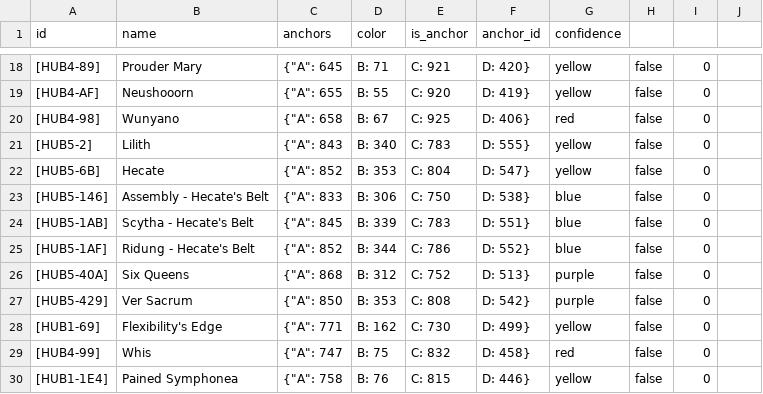
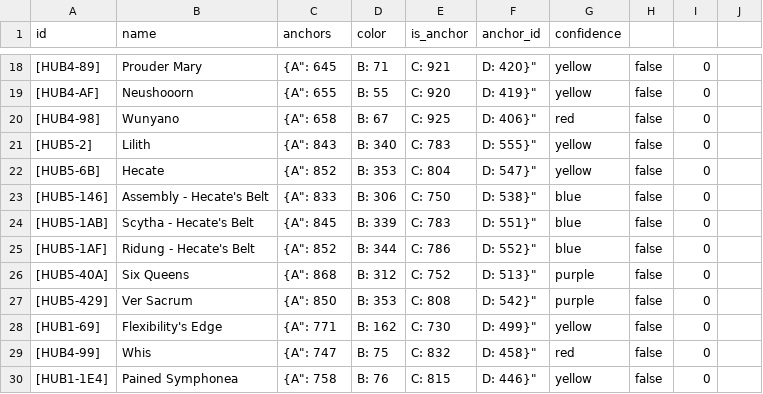
Before and after one commit to Catyre/atlas_eye_view, a CSV file: backend/galaxy_data/euclid_systems_backup.csv, drawn as a sheet; only a part is shown, gaps mark what is left out; the diff covers the shown part only.

```diff
--- a/backend/galaxy_data/euclid_systems_backup.csv
+++ b/backend/galaxy_data/euclid_systems_backup.csv
@@ -18,13 +18,13 @@ id,name,anchors,color,is_anchor,anchor_id,confidence
-[HUB4-89],Prouder Mary,{"A": 645, "B": 71, "C": 921, "D": 420},yellow,false,0
-[HUB4-AF],Neushooorn,{"A": 655, "B": 55, "C": 920, "D": 419},yellow,false,0
-[HUB4-98],Wunyano,{"A": 658, "B": 67, "C": 925, "D": 406},red,false,0
-[HUB5-2],Lilith,{"A": 843, "B": 340, "C": 783, "D": 555},yellow,false,0
-[HUB5-6B],Hecate,{"A": 852, "B": 353, "C": 804, "D": 547},yellow,false,0
-[HUB5-146],Assembly - Hecate's Belt,{"A": 833, "B": 306, "C": 750, "D": 538},blue,false,0
-[HUB5-1AB],Scytha - Hecate's Belt,{"A": 845, "B": 339, "C": 783, "D": 551},blue,false,0
-[HUB5-1AF],Ridung - Hecate's Belt,{"A": 852, "B": 344, "C": 786, "D": 552},blue,false,0
-[HUB5-40A],Six Queens,{"A": 868, "B": 312, "C": 752, "D": 513},purple,false,0
-[HUB5-429],Ver Sacrum,{"A": 850, "B": 353, "C": 808, "D": 542},purple,false,0
-[HUB1-69],Flexibility's Edge,{"A": 771, "B": 162, "C": 730, "D": 499},yellow,false,0
-[HUB4-99],Whis,{"A": 747, "B": 75, "C": 832, "D": 458},red,false,0
-[HUB1-1E4],Pained Symphonea,{"A": 758, "B": 76, "C": 815, "D": 446},yellow,false,0
+[HUB4-89],Prouder Mary,"{"A": 645, "B": 71, "C": 921, "D": 420}",yellow,false,0
+[HUB4-AF],Neushooorn,"{"A": 655, "B": 55, "C": 920, "D": 419}",yellow,false,0
+[HUB4-98],Wunyano,"{"A": 658, "B": 67, "C": 925, "D": 406}",red,false,0
+[HUB5-2],Lilith,"{"A": 843, "B": 340, "C": 783, "D": 555}",yellow,false,0
+[HUB5-6B],Hecate,"{"A": 852, "B": 353, "C": 804, "D": 547}",yellow,false,0
+[HUB5-146],Assembly - Hecate's Belt,"{"A": 833, "B": 306, "C": 750, "D": 538}",blue,false,0
+[HUB5-1AB],Scytha - Hecate's Belt,"{"A": 845, "B": 339, "C": 783, "D": 551}",blue,false,0
+[HUB5-1AF],Ridung - Hecate's Belt,"{"A": 852, "B": 344, "C": 786, "D": 552}",blue,false,0
+[HUB5-40A],Six Queens,"{"A": 868, "B": 312, "C": 752, "D": 513}",purple,false,0
+[HUB5-429],Ver Sacrum,"{"A": 850, "B": 353, "C": 808, "D": 542}",purple,false,0
+[HUB1-69],Flexibility's Edge,"{"A": 771, "B": 162, "C": 730, "D": 499}",yellow,false,0
+[HUB4-99],Whis,"{"A": 747, "B": 75, "C": 832, "D": 458}",red,false,0
+[HUB1-1E4],Pained Symphonea,"{"A": 758, "B": 76, "C": 815, "D": 446}",yellow,false,0
```
Also changed, not shown: 32 edited cells elsewhere in this file, 2 other files.
